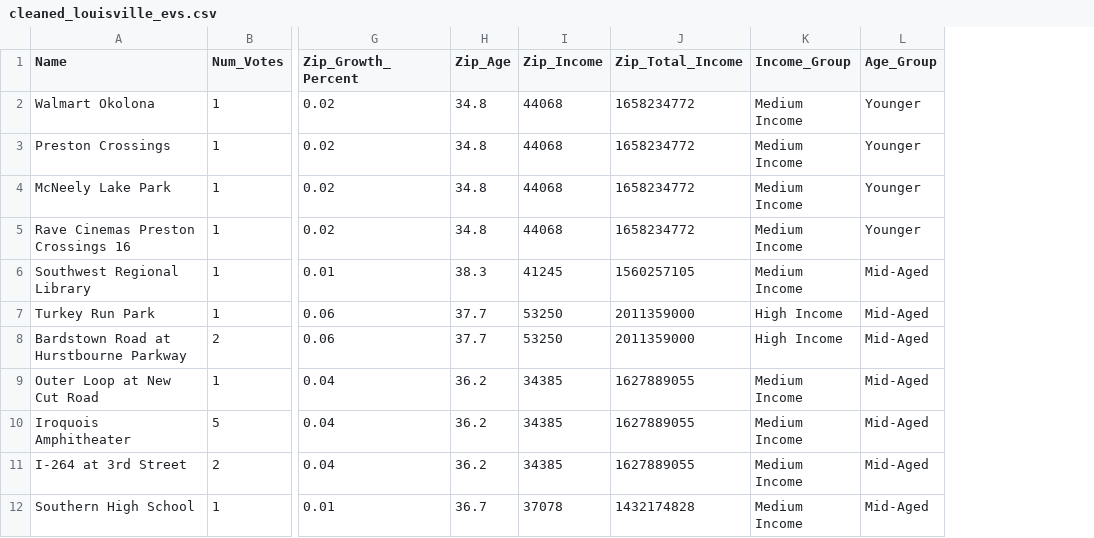
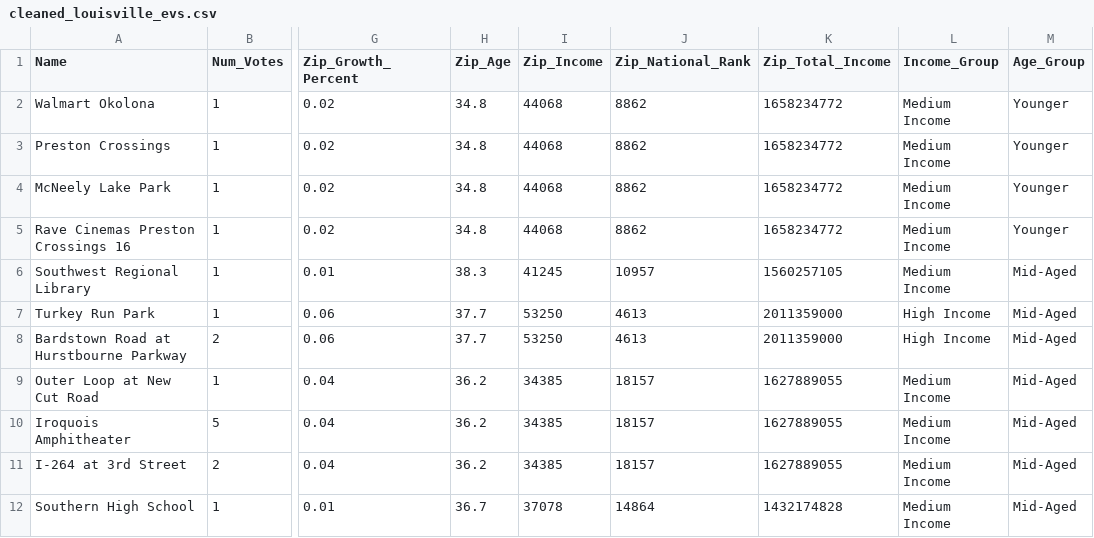
Before and after one commit to stefanalytical/louisville-ev-locations, a CSV file: clean_data/cleaned_louisville_evs.csv, drawn as a sheet; only a part is shown, gaps mark what is left out; the diff names each change by its address in the sheet, - before the commit and + after, or states it on an @@ line.

Commit message:
Added Zip_National_Rank and scrapped second table

```diff
--- a/clean_data/cleaned_louisville_evs.csv
+++ b/clean_data/cleaned_louisville_evs.csv
+column J (Zip_National_Rank), rows 2-12: 8862 | 8862 | 8862 | 8862 | 10957 | 4613 | 4613 | 18157 | 18157 | 18157 | 14864
```
Also changed, not shown: 1 other file.
